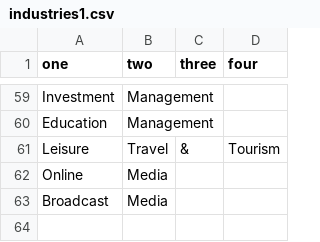
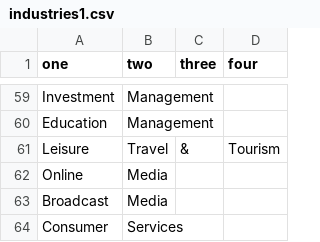
Before and after one commit to lmaidane/BeGreator, a CSV file: industries1.csv, drawn as a sheet; only a part is shown, gaps mark what is left out.

Commit message:
Add files via upload

```diff
--- a/industries1.csv
+++ b/industries1.csv
@@ -63 +63,2 @@ Online,Media,,
 Broadcast,Media,,
+Consumer,Services,,
```
